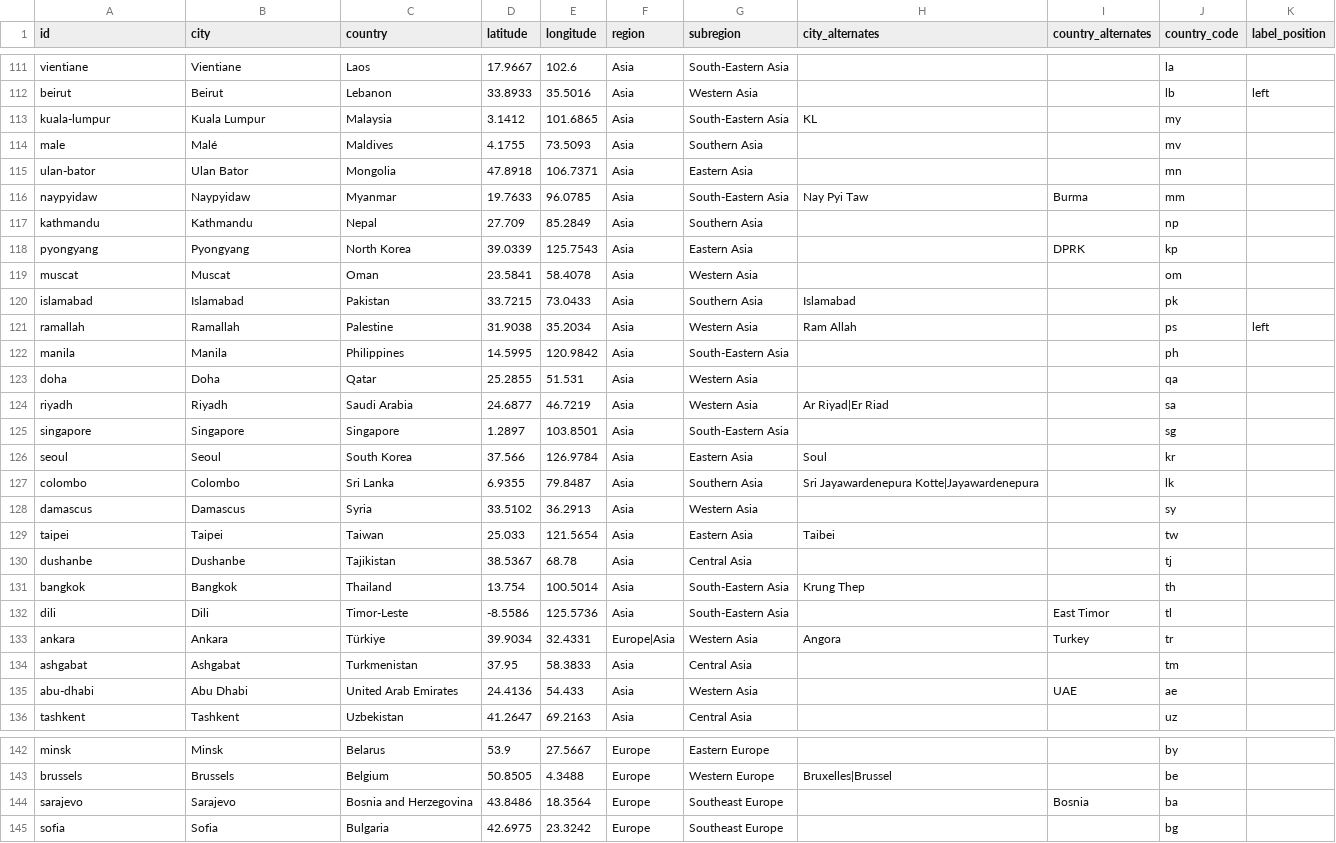
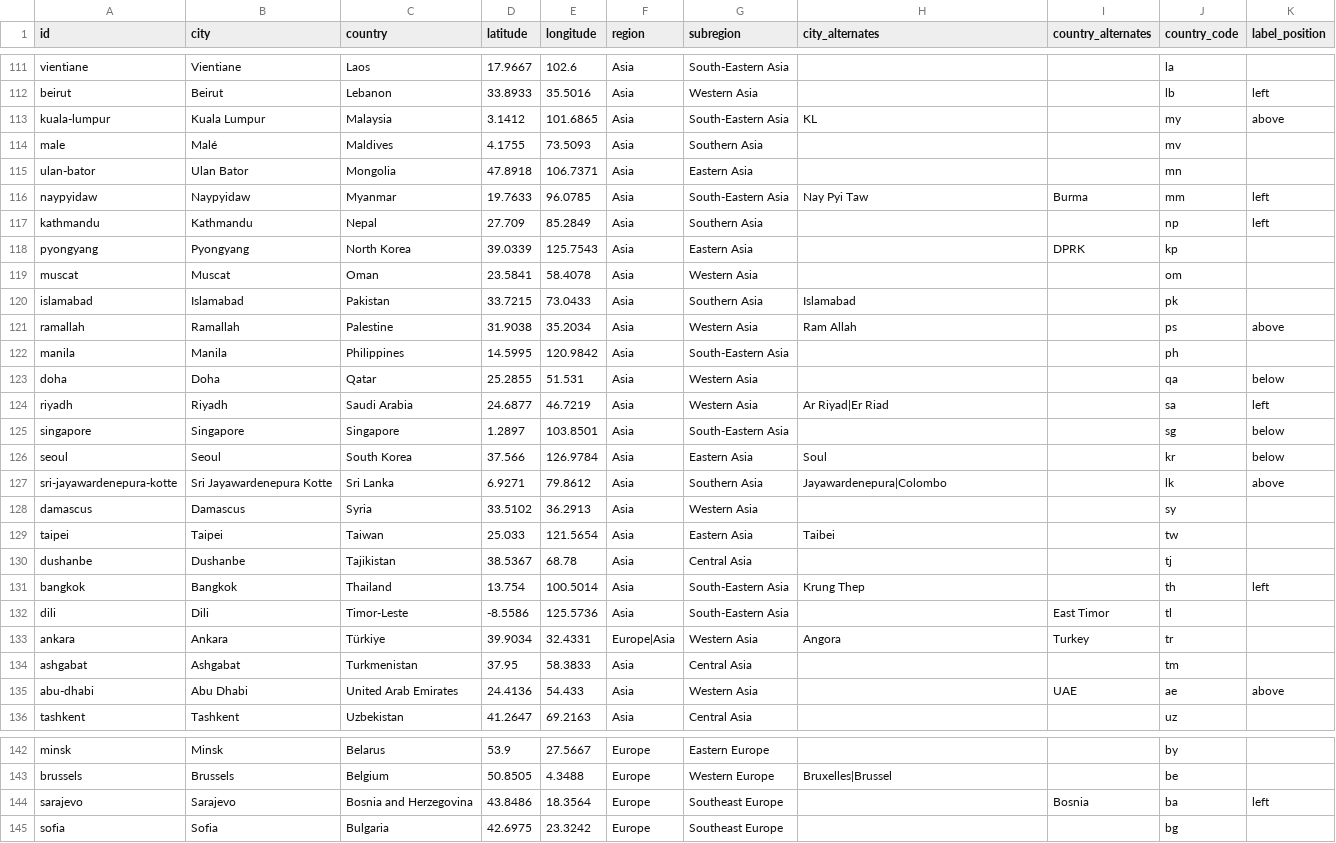
Before and after one commit to angussbj/quiz, a CSV file: public/data/capitals/world-capitals.csv, drawn as a sheet; only a part is shown, gaps mark what is left out; the diff covers the shown part only.

```diff
--- a/public/data/capitals/world-capitals.csv
+++ b/public/data/capitals/world-capitals.csv
@@ -112,7 +112,7 @@ vientiane,Vientiane,Laos,17.9667,102.6,Asia,South-Eastern Asia,,,la,
 beirut,Beirut,Lebanon,33.8933,35.5016,Asia,Western Asia,,,lb,left
-kuala-lumpur,Kuala Lumpur,Malaysia,3.1412,101.6865,Asia,South-Eastern Asia,KL,,my,
+kuala-lumpur,Kuala Lumpur,Malaysia,3.1412,101.6865,Asia,South-Eastern Asia,KL,,my,above
 male,Malé,Maldives,4.1755,73.5093,Asia,Southern Asia,,,mv,
 ulan-bator,Ulan Bator,Mongolia,47.8918,106.7371,Asia,Eastern Asia,,,mn,
-naypyidaw,Naypyidaw,Myanmar,19.7633,96.0785,Asia,South-Eastern Asia,Nay Pyi Taw,Burma,mm,
-kathmandu,Kathmandu,Nepal,27.709,85.2849,Asia,Southern Asia,,,np,
+naypyidaw,Naypyidaw,Myanmar,19.7633,96.0785,Asia,South-Eastern Asia,Nay Pyi Taw,Burma,mm,left
+kathmandu,Kathmandu,Nepal,27.709,85.2849,Asia,Southern Asia,,,np,left
 pyongyang,Pyongyang,North Korea,39.0339,125.7543,Asia,Eastern Asia,,DPRK,kp,
@@ -120,9 +120,9 @@ muscat,Muscat,Oman,23.5841,58.4078,Asia,Western Asia,,,om,
 islamabad,Islamabad,Pakistan,33.7215,73.0433,Asia,Southern Asia,Islamabad,,pk,
-ramallah,Ramallah,Palestine,31.9038,35.2034,Asia,Western Asia,Ram Allah,,ps,left
+ramallah,Ramallah,Palestine,31.9038,35.2034,Asia,Western Asia,Ram Allah,,ps,above
 manila,Manila,Philippines,14.5995,120.9842,Asia,South-Eastern Asia,,,ph,
-doha,Doha,Qatar,25.2855,51.531,Asia,Western Asia,,,qa,
-riyadh,Riyadh,Saudi Arabia,24.6877,46.7219,Asia,Western Asia,"Ar Riyad|Er Riad",,sa,
-singapore,Singapore,Singapore,1.2897,103.8501,Asia,South-Eastern Asia,,,sg,
-seoul,Seoul,South Korea,37.566,126.9784,Asia,Eastern Asia,Soul,,kr,
-colombo,Colombo,Sri Lanka,6.9355,79.8487,Asia,Southern Asia,"Sri Jayawardenepura Kotte|Jayawardenepura",,lk,
+doha,Doha,Qatar,25.2855,51.531,Asia,Western Asia,,,qa,below
+riyadh,Riyadh,Saudi Arabia,24.6877,46.7219,Asia,Western Asia,"Ar Riyad|Er Riad",,sa,left
+singapore,Singapore,Singapore,1.2897,103.8501,Asia,South-Eastern Asia,,,sg,below
+seoul,Seoul,South Korea,37.566,126.9784,Asia,Eastern Asia,Soul,,kr,below
+sri-jayawardenepura-kotte,Sri Jayawardenepura Kotte,Sri Lanka,6.9271,79.8612,Asia,Southern Asia,"Jayawardenepura|Colombo",,lk,above
 damascus,Damascus,Syria,33.5102,36.2913,Asia,Western Asia,,,sy,
@@ -130,3 +130,3 @@ taipei,Taipei,Taiwan,25.033,121.5654,Asia,Eastern Asia,Taibei,,tw,
 dushanbe,Dushanbe,Tajikistan,38.5367,68.78,Asia,Central Asia,,,tj,
-bangkok,Bangkok,Thailand,13.754,100.5014,Asia,South-Eastern Asia,Krung Thep,,th,
+bangkok,Bangkok,Thailand,13.754,100.5014,Asia,South-Eastern Asia,Krung Thep,,th,left
 dili,Dili,Timor-Leste,-8.5586,125.5736,Asia,South-Eastern Asia,,East Timor,tl,
@@ -134,3 +134,3 @@ ankara,Ankara,Türkiye,39.9034,32.4331,"Europe|Asia",Western Asia,Angora,Turkey,
 ashgabat,Ashgabat,Turkmenistan,37.95,58.3833,Asia,Central Asia,,,tm,
-abu-dhabi,Abu Dhabi,United Arab Emirates,24.4136,54.433,Asia,Western Asia,,UAE,ae,
+abu-dhabi,Abu Dhabi,United Arab Emirates,24.4136,54.433,Asia,Western Asia,,UAE,ae,above
 tashkent,Tashkent,Uzbekistan,41.2647,69.2163,Asia,Central Asia,,,uz,
@@ -143,3 +143,3 @@ minsk,Minsk,Belarus,53.9,27.5667,Europe,Eastern Europe,,,by,
 brussels,Brussels,Belgium,50.8505,4.3488,Europe,Western Europe,"Bruxelles|Brussel",,be,
-sarajevo,Sarajevo,Bosnia and Herzegovina,43.8486,18.3564,Europe,Southeast Europe,,Bosnia,ba,
+sarajevo,Sarajevo,Bosnia and Herzegovina,43.8486,18.3564,Europe,Southeast Europe,,Bosnia,ba,left
 sofia,Sofia,Bulgaria,42.6975,23.3242,Europe,Southeast Europe,,,bg,
```
Also changed, not shown: 36 edited cells elsewhere in this file, 3 other files.
